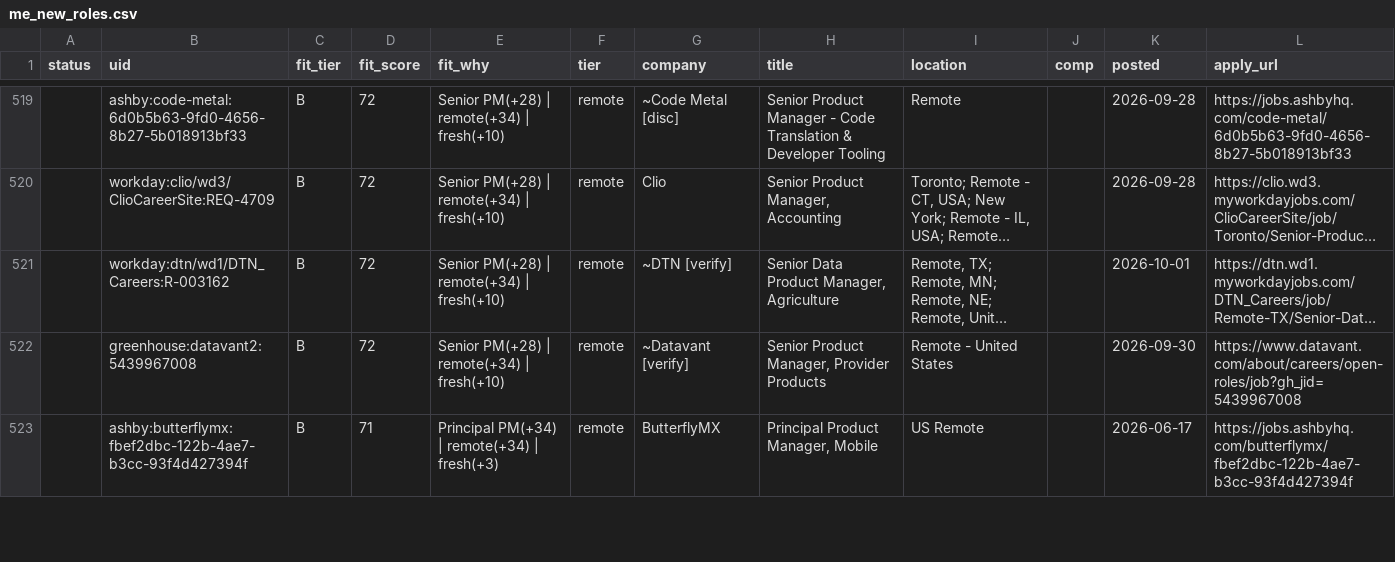
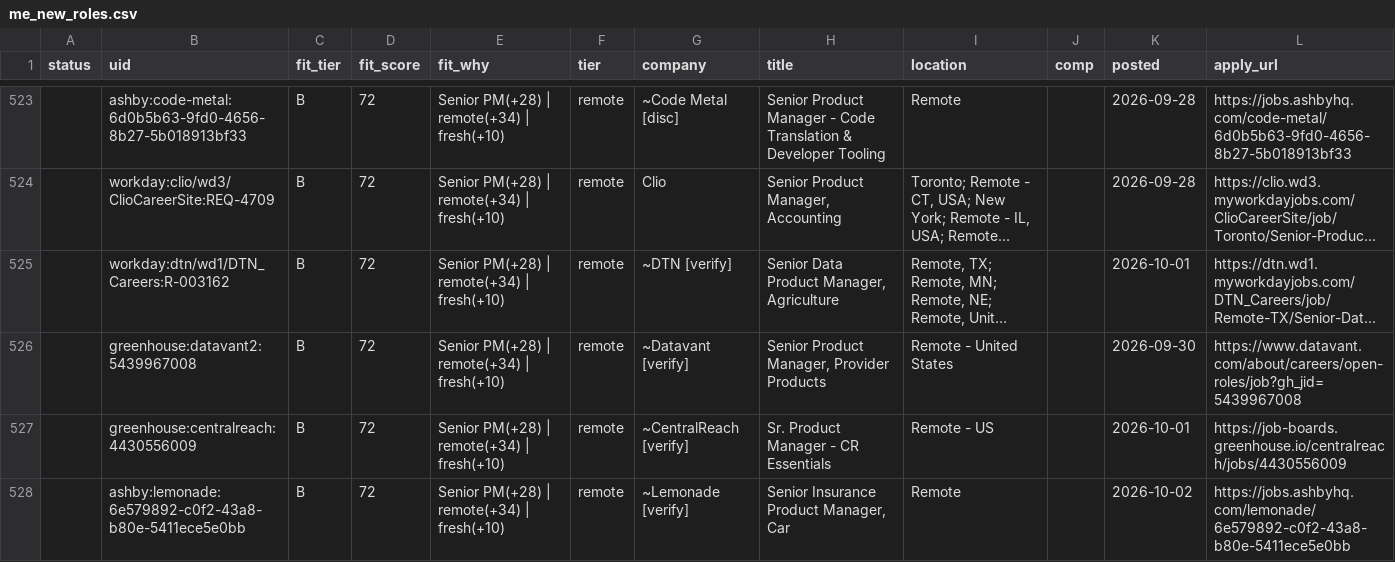
Before and after one commit to tyler-aston/jobsearch-starter, a CSV file: out/me_new_roles.csv, drawn as a sheet; only a part is shown, gaps mark what is left out; the shorter side is filled out with more unchanged rows; long unchanged cells end in …; the diff covers the shown part only.

```diff
--- a/out/me_new_roles.csv
+++ b/out/me_new_roles.csv
@@ -522 +526,3 @@ status,uid,fit_tier,fit_score,fit_why,tier,company,title,location,comp,posted,ap
 ,greenhouse:datavant2:5439967008,B,72,Senior PM(+28) | remote(+34) | fresh(+10),remote,~Datavant [verify],"Senior Product Manager, Provider Products",Remote - United States,,2026-09-30,https://www.datavant.com/about/careers/open-roles/job?gh_jid=5439967008
+,greenhouse:centralreach:4430556009,B,72,Senior PM(+28) | remote(+34) | fresh(+10),remote,~CentralReach [verify],Sr. Product Manager - CR Essentials,Remote - US,,2026-10-01,https://job-boards.greenhouse.io/centralreach/jobs/4430556009
+,ashby:lemonade:6e579892-c0f2-43a8-b80e-5411ece5e0bb,B,72,Senior PM(+28) | remote(+34) | fresh(+10),remote,~Lemonade [verify],"Senior Insurance Product Manager, Car",Remote,,2026-10-02,https://jobs.ashbyhq.com/lemonade/6e579892-c0f2-43a8-b80e-5411ece5e0bb
```
Also changed, not shown: 10 added rows and 3 edited cells elsewhere in this file, 1 other file.
